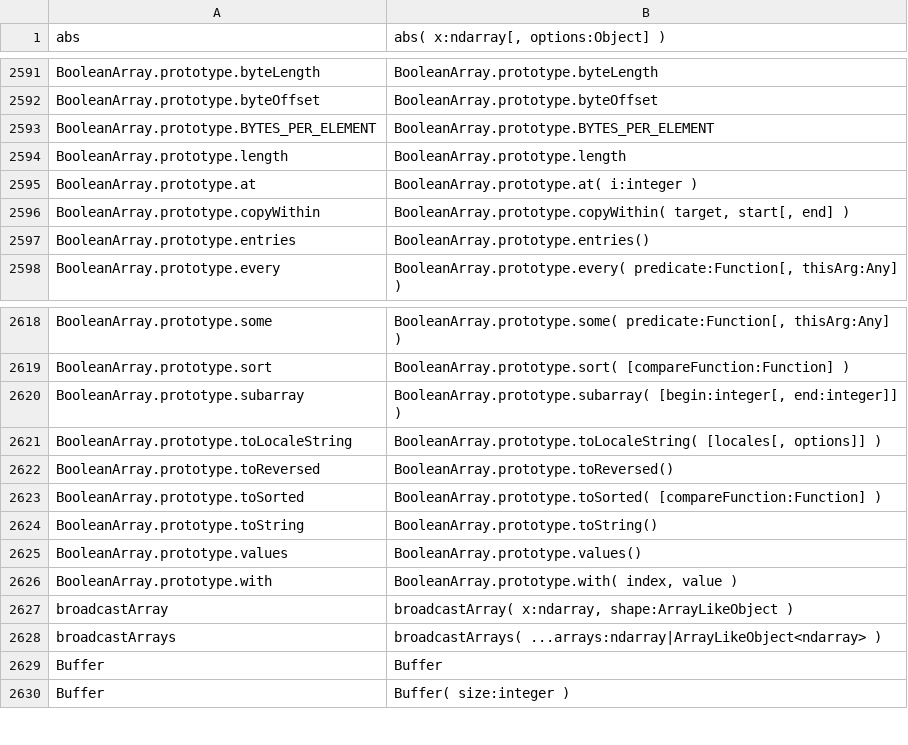
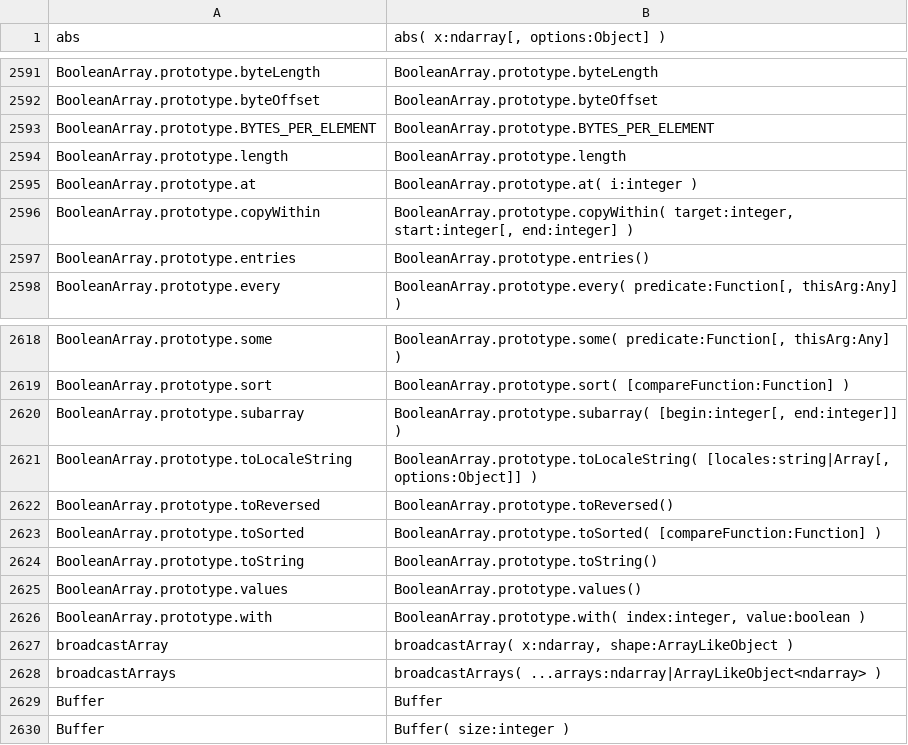
Before and after one commit to stdlib-js/repl-typed-signature, a CSV file: data/data.csv, drawn as a sheet; only a part is shown, gaps mark what is left out.

```diff
--- a/data/data.csv
+++ b/data/data.csv
@@ -2595,3 +2595,3 @@ BooleanArray.prototype.length,"BooleanArray.prototype.length"
 BooleanArray.prototype.at,"BooleanArray.prototype.at( i:integer )"
-BooleanArray.prototype.copyWithin,"BooleanArray.prototype.copyWithin( target, start[, end] )"
+BooleanArray.prototype.copyWithin,"BooleanArray.prototype.copyWithin( target:integer, start:integer[, end:integer] )"
 BooleanArray.prototype.entries,"BooleanArray.prototype.entries()"
@@ -2620,3 +2620,3 @@ BooleanArray.prototype.sort,"BooleanArray.prototype.sort( [compareFunction:Funct
 BooleanArray.prototype.subarray,"BooleanArray.prototype.subarray( [begin:integer[, end:integer]] )"
-BooleanArray.prototype.toLocaleString,"BooleanArray.prototype.toLocaleString( [locales[, options]] )"
+BooleanArray.prototype.toLocaleString,"BooleanArray.prototype.toLocaleString( [locales:string|Array[, options:Object]] )"
 BooleanArray.prototype.toReversed,"BooleanArray.prototype.toReversed()"
@@ -2625,3 +2625,3 @@ BooleanArray.prototype.toString,"BooleanArray.prototype.toString()"
 BooleanArray.prototype.values,"BooleanArray.prototype.values()"
-BooleanArray.prototype.with,"BooleanArray.prototype.with( index, value )"
+BooleanArray.prototype.with,"BooleanArray.prototype.with( index:integer, value:boolean )"
 broadcastArray,"broadcastArray( x:ndarray, shape:ArrayLikeObject )"
```
Also changed, not shown: 5 other files.
